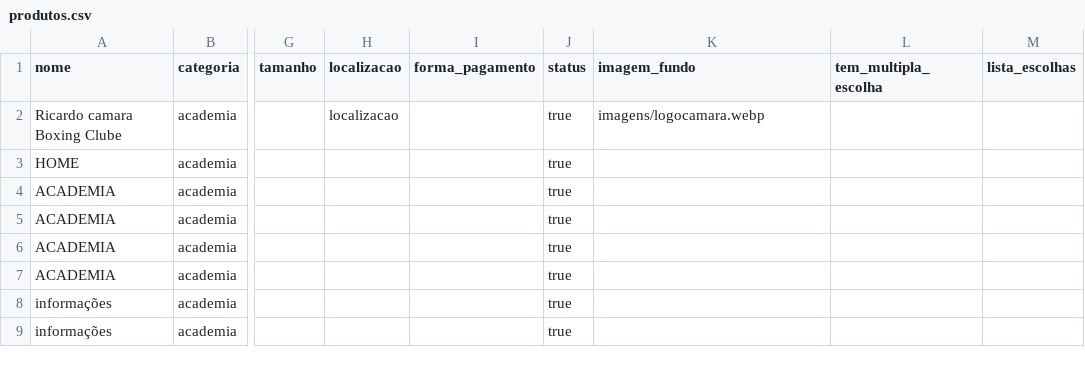
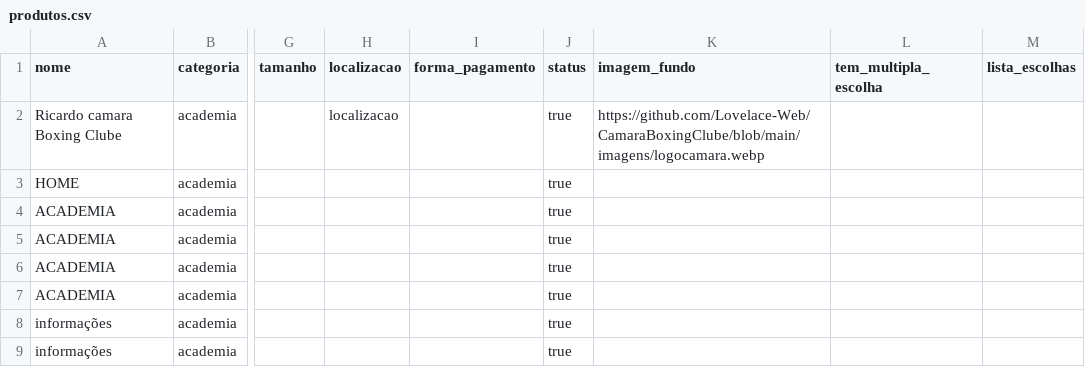
Before and after one commit to Lovelace-Web/CamaraBoxingClube, a CSV file: produtos.csv, drawn as a sheet; only a part is shown, gaps mark what is left out; the diff names each change by its address in the sheet, - before the commit and + after, or states it on an @@ line.

Commit message:
Update produtos.csv

```diff
--- a/produtos.csv
+++ b/produtos.csv
-K2 (imagem_fundo): imagens/logocamara.webp
+K2 (imagem_fundo): https://github.com/Lovelace-Web/CamaraBoxingClube/blob/main/imagens/logocamara.webp
```
